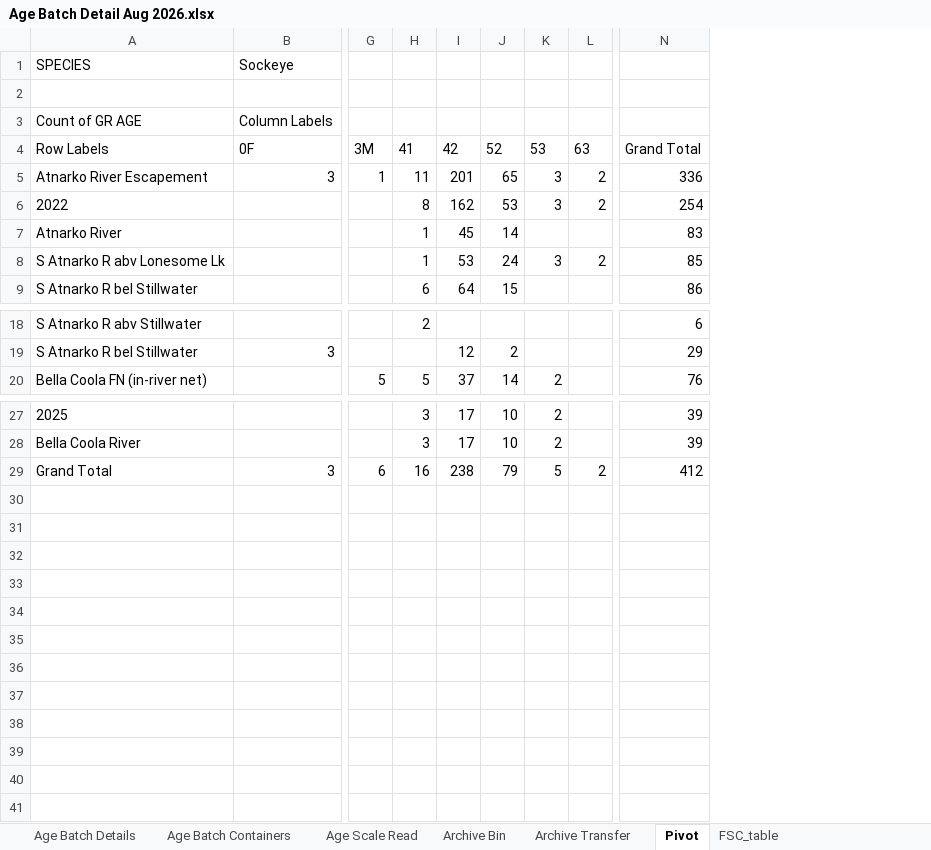
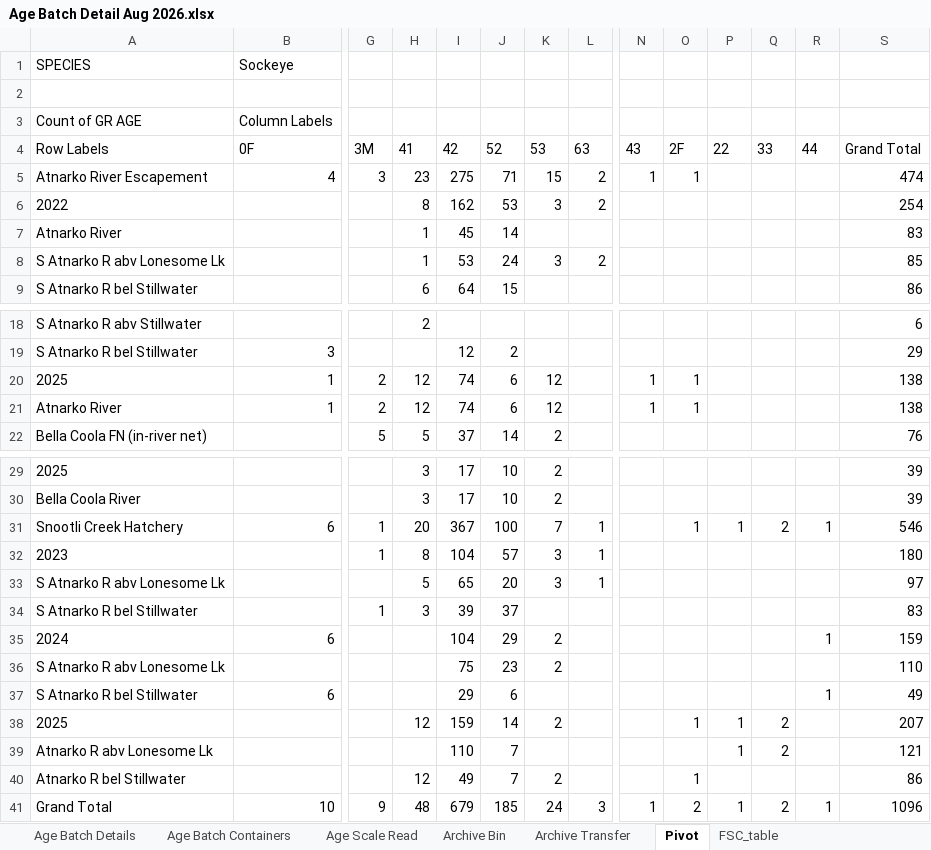
Before and after one commit to Pacific-salmon-assess/Atnarko-sockeye, an Excel workbook: data/age/raw/Age Batch Detail Aug 2026.xlsx, sheet Pivot, drawn as a sheet; only a part is shown, gaps mark what is left out; values as stored, in another font and other column widths than the file's, no borders; removed rows and columns are numbered as before the commit, all else as after; rows hold the shown columns only; the diff names each change by its address in the sheet, - before the commit and + after, or states it on an @@ line.

```diff
--- a/data/age/raw/Age Batch Detail Aug 2026.xlsx (sheet Pivot)
+++ b/data/age/raw/Age Batch Detail Aug 2026.xlsx (sheet Pivot)
+column N, row 4: 43
+column O, row 4: 2F
+column P, row 4: 22
+column Q, row 4: 33
+column R, row 4: 44
-row 5: Atnarko River Escapement | 3 | 1 | 11 | 201 | 65 | 3 | 2 | 336
+row 5: Atnarko River Escapement | 4 | 3 | 23 | 275 | 71 | 15 | 2 | 1 | 1 |  |  |  | 474
+row 20: 2025 | 1 | 2 | 12 | 74 | 6 | 12 |  | 1 | 1 |  |  |  | 138
+row 21: Atnarko River | 1 | 2 | 12 | 74 | 6 | 12 |  | 1 | 1 |  |  |  | 138
-row 29: Grand Total | 3 | 6 | 16 | 238 | 79 | 5 | 2 | 412
+row 31: Snootli Creek Hatchery | 6 | 1 | 20 | 367 | 100 | 7 | 1 |  | 1 | 1 | 2 | 1 | 546
+row 32: 2023 |  | 1 | 8 | 104 | 57 | 3 | 1 |  |  |  |  |  | 180
+row 33: S Atnarko R abv Lonesome Lk |  |  | 5 | 65 | 20 | 3 | 1 |  |  |  |  |  | 97
+row 34: S Atnarko R bel Stillwater |  | 1 | 3 | 39 | 37 |  |  |  |  |  |  |  | 83
+row 35: 2024 | 6 |  |  | 104 | 29 | 2 |  |  |  |  |  | 1 | 159
+row 36: S Atnarko R abv Lonesome Lk |  |  |  | 75 | 23 | 2 |  |  |  |  |  |  | 110
+row 37: S Atnarko R bel Stillwater | 6 |  |  | 29 | 6 |  |  |  |  |  |  | 1 | 49
+row 38: 2025 |  |  | 12 | 159 | 14 | 2 |  |  | 1 | 1 | 2 |  | 207
+row 39: Atnarko R abv Lonesome Lk |  |  |  | 110 | 7 |  |  |  |  | 1 | 2 |  | 121
+row 40: Atnarko R bel Stillwater |  |  | 12 | 49 | 7 | 2 |  |  | 1 |  |  |  | 86
+row 41: Grand Total | 10 | 9 | 48 | 679 | 185 | 24 | 3 | 1 | 2 | 1 | 2 | 1 | 1096
```
Also changed, not shown: sheet escapement_table, formulas that keep their value, data/age/raw/Atnarko Sockeye Ages - available data.xlsx, 2 other files.
